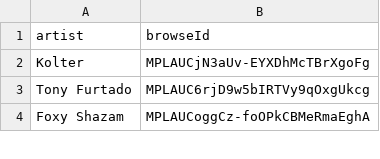
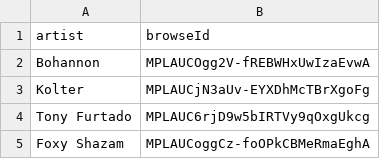
Before and after one commit to jwenerd/ytm-dl, a CSV file: output/library_artists.csv, drawn as a sheet; only a part is shown; the diff names each change by its address in the sheet, - before the commit and + after, or states it on an @@ line.

```diff
--- a/output/library_artists.csv
+++ b/output/library_artists.csv
+row 2: Bohannon | MPLAUCOgg2V-fREBWHxUwIzaEvwA
```
Also changed, not shown: 5 other files.
